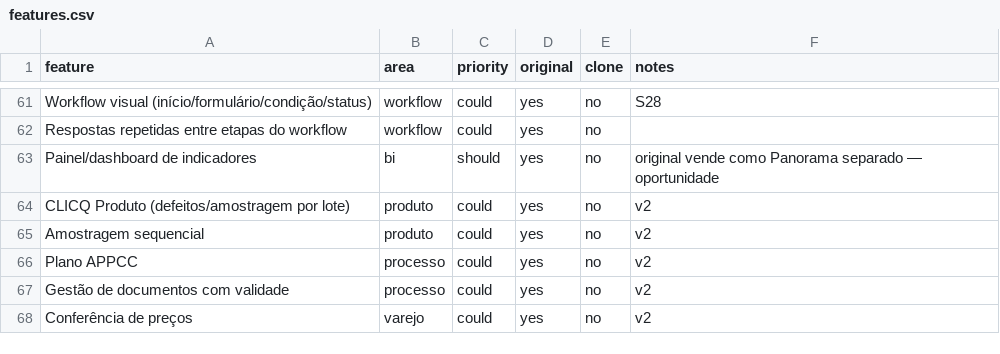
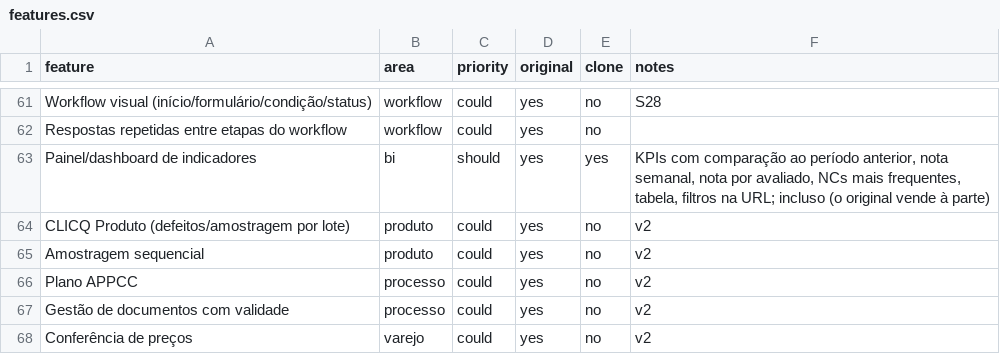
Before and after one commit to Dev-LCNO/inspeta, a CSV file: replica/features.csv, drawn as a sheet; only a part is shown, gaps mark what is left out.

```diff
--- a/replica/features.csv
+++ b/replica/features.csv
@@ -62,3 +62,3 @@ Workflow visual (início/formulário/condição/status),workflow,could,yes,no,S2
 Respostas repetidas entre etapas do workflow,workflow,could,yes,no,
-Painel/dashboard de indicadores,bi,should,yes,no,original vende como Panorama separado — oportunidade
+Painel/dashboard de indicadores,bi,should,yes,yes,"KPIs com comparação ao período anterior, nota semanal, nota por avaliado, NCs mais frequentes, tabela, filtros na URL; incluso (o original vende à parte)"
 CLICQ Produto (defeitos/amostragem por lote),produto,could,yes,no,v2
```
Also changed, not shown: 37 other files.
